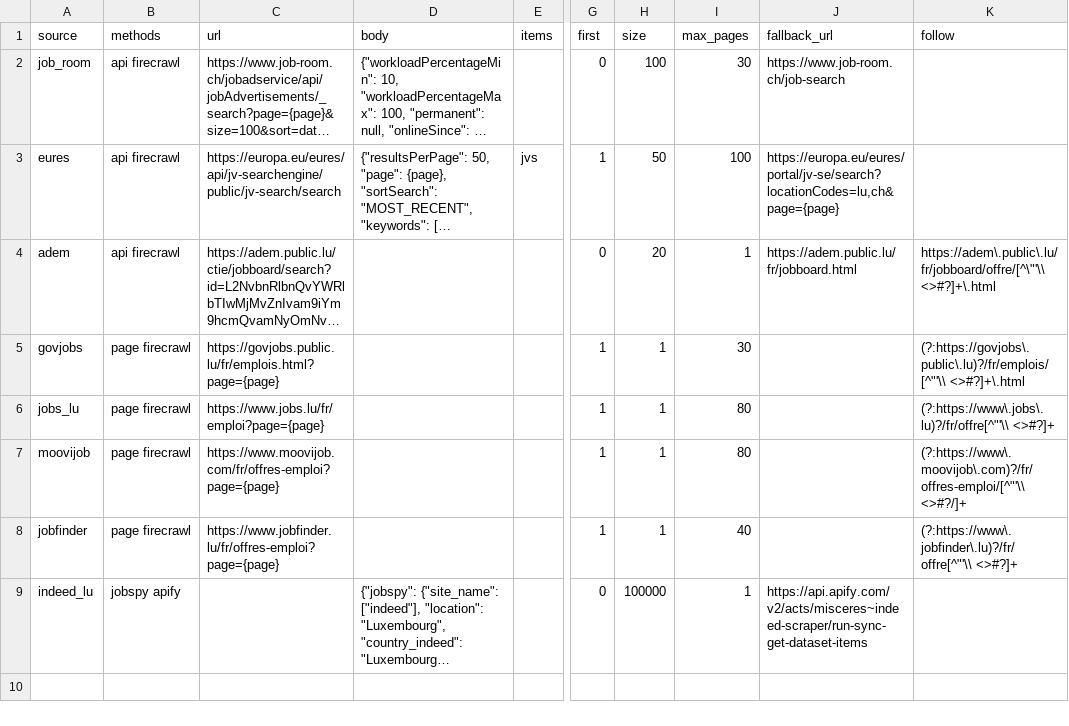
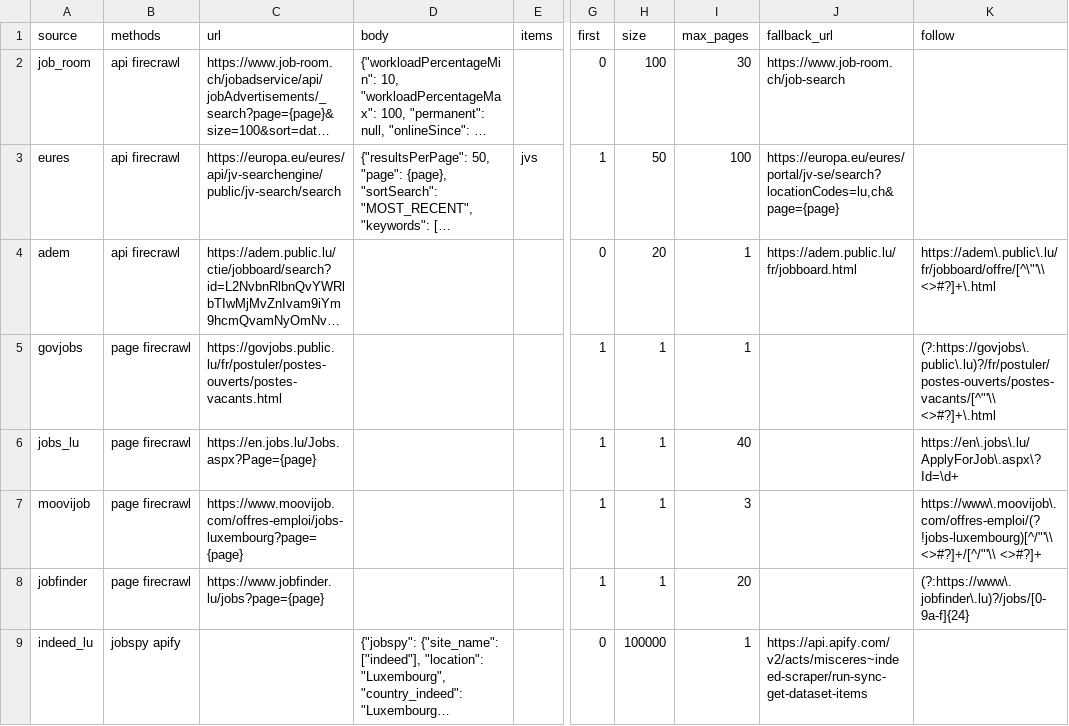
Before and after one commit to quen9669/DATA-RADAR, a CSV file: sources.csv, drawn as a sheet; only a part is shown, gaps mark what is left out; long unchanged cells end in …; the diff names each change by its address in the sheet, - before the commit and + after, or states it on an @@ line.

```diff
--- a/sources.csv
+++ b/sources.csv
-C5 (url): https://govjobs.public.lu/fr/emplois.html?page={page}
+C5 (url): https://govjobs.public.lu/fr/postuler/postes-ouverts/postes-vacants.html
-I5 (max_pages): 30
+I5 (max_pages): 1
-K5 (follow): (?:https://govjobs\.public\.lu)?/fr/emplois/[^"'\\ <>#?]+\.html
+K5 (follow): (?:https://govjobs\.public\.lu)?/fr/postuler/postes-ouverts/postes-vacants/[^"'\\ <>#?]+\.html
-C6 (url): https://www.jobs.lu/fr/emploi?page={page}
+C6 (url): https://en.jobs.lu/Jobs.aspx?Page={page}
-I6 (max_pages): 80
+I6 (max_pages): 40
-K6 (follow): (?:https://www\.jobs\.lu)?/fr/offre[^"'\\ <>#?]+
+K6 (follow): https://en\.jobs\.lu/ApplyForJob\.aspx\?Id=\d+
-C7 (url): https://www.moovijob.com/fr/offres-emploi?page={page}
+C7 (url): https://www.moovijob.com/offres-emploi/jobs-luxembourg?page={page}
-I7 (max_pages): 80
+I7 (max_pages): 3
-K7 (follow): (?:https://www\.moovijob\.com)?/fr/offres-emploi/[^"'\\ <>#?/]+
+K7 (follow): https://www\.moovijob\.com/offres-emploi/(?!jobs-luxembourg)[^/"'\\ <>#?]+/[^/"'\\ <>#?]+
-C8 (url): https://www.jobfinder.lu/fr/offres-emploi?page={page}
+C8 (url): https://www.jobfinder.lu/jobs?page={page}
-I8 (max_pages): 40
+I8 (max_pages): 20
-K8 (follow): (?:https://www\.jobfinder\.lu)?/fr/offre[^"'\\ <>#?]+
+K8 (follow): (?:https://www\.jobfinder\.lu)?/jobs/[0-9a-f]{24}
```
Also changed, not shown: 6 other files.
